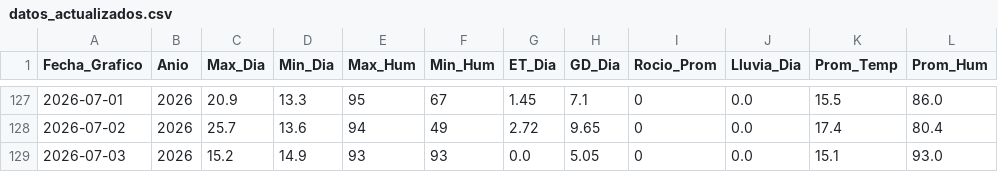
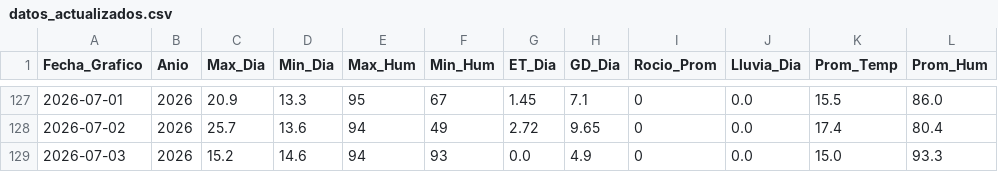
Before and after one commit to omartel-crypto/Datos_Meteorologico, a CSV file: datos_actualizados.csv, drawn as a sheet; only a part is shown, gaps mark what is left out.

Commit message:
Robot: Data actualizada 2026-07-03 06:40 Lima

```diff
--- a/datos_actualizados.csv
+++ b/datos_actualizados.csv
@@ -128,2 +128,2 @@
 2026-07-02,2026,25.7,13.6,94,49,2.72,9.65,0,0.0,17.4,80.4
-2026-07-03,2026,15.2,14.9,93,93,0.0,5.05,0,0.0,15.1,93.0
+2026-07-03,2026,15.2,14.6,94,93,0.0,4.9,0,0.0,15.0,93.3
```
Also changed, not shown: datos_yaurilla.csv.
